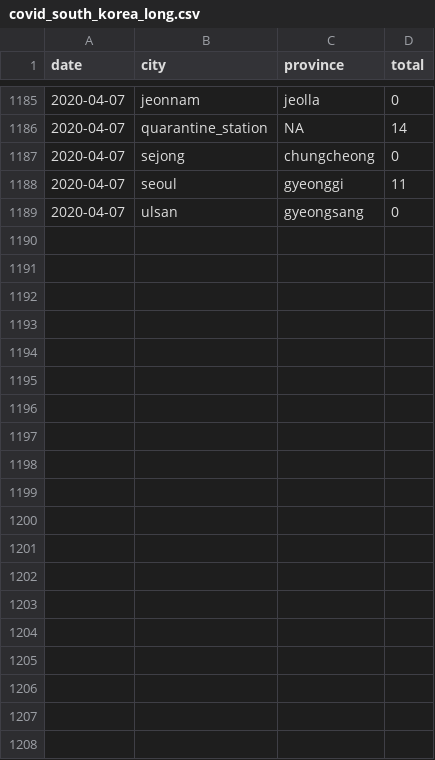
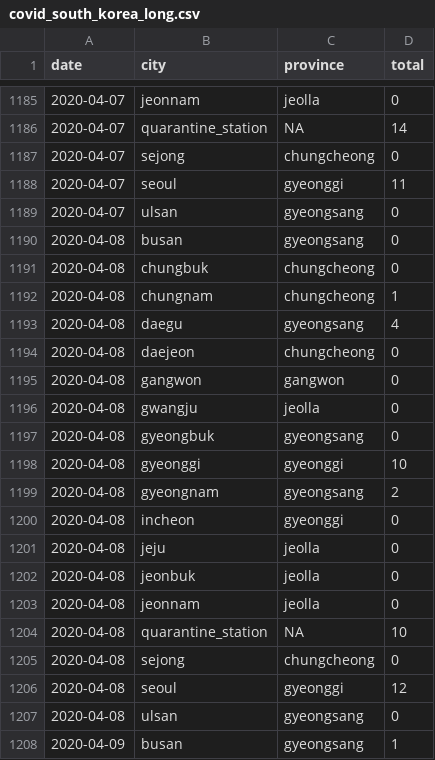
Before and after one commit to RamiKrispin/coronavirus-csv, a CSV file: south_korea/covid_south_korea_long.csv, drawn as a sheet; only a part is shown, gaps mark what is left out; the diff covers the shown part only; the diff names each change by its address in the sheet, - before the commit and + after, or states it on an @@ line.

Commit message:
update the dataset

```diff
--- a/south_korea/covid_south_korea_long.csv
+++ b/south_korea/covid_south_korea_long.csv
+row 1190: 2020-04-08 | busan | gyeongsang | 0
+row 1191: 2020-04-08 | chungbuk | chungcheong | 0
+row 1192: 2020-04-08 | chungnam | chungcheong | 1
+row 1193: 2020-04-08 | daegu | gyeongsang | 4
+row 1194: 2020-04-08 | daejeon | chungcheong | 0
+row 1195: 2020-04-08 | gangwon | gangwon | 0
+row 1196: 2020-04-08 | gwangju | jeolla | 0
+row 1197: 2020-04-08 | gyeongbuk | gyeongsang | 0
+row 1198: 2020-04-08 | gyeonggi | gyeonggi | 10
+row 1199: 2020-04-08 | gyeongnam | gyeongsang | 2
+row 1200: 2020-04-08 | incheon | gyeonggi | 0
+row 1201: 2020-04-08 | jeju | jeolla | 0
+row 1202: 2020-04-08 | jeonbuk | jeolla | 0
+row 1203: 2020-04-08 | jeonnam | jeolla | 0
+row 1204: 2020-04-08 | quarantine_station | NA | 10
+row 1205: 2020-04-08 | sejong | chungcheong | 0
+row 1206: 2020-04-08 | seoul | gyeonggi | 12
+row 1207: 2020-04-08 | ulsan | gyeongsang | 0
+row 1208: 2020-04-09 | busan | gyeongsang | 1
```
Also changed, not shown: 17 added rows elsewhere in this file, south_korea/covid_south_korea_wide.csv, 2 other files.
